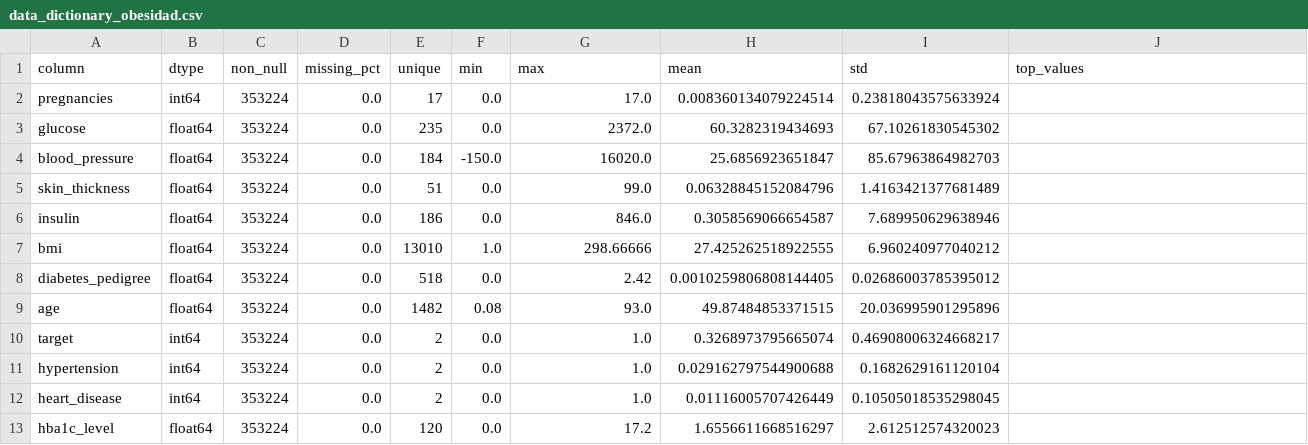
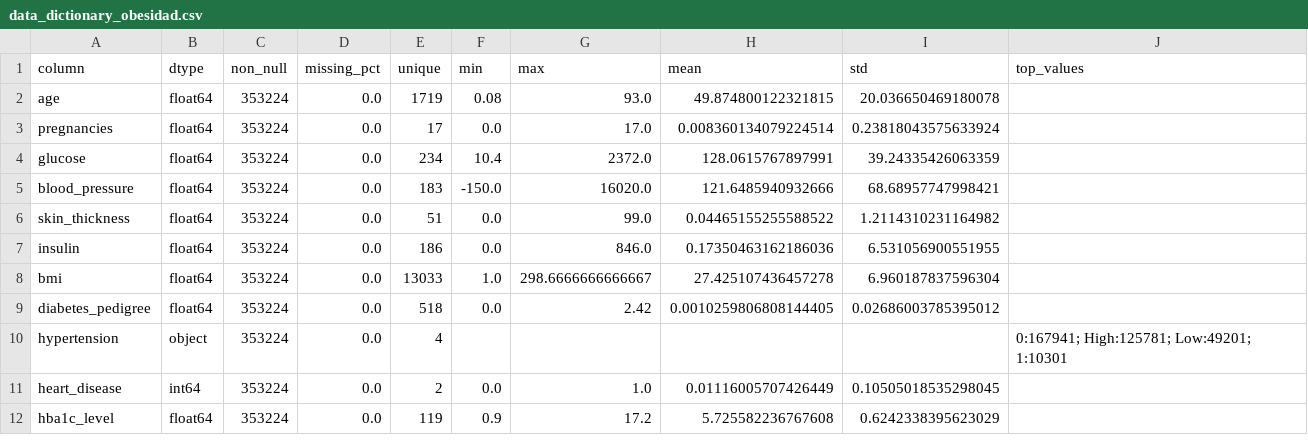
Before and after one commit to John-OF/chronic-risk-backend, a CSV file: data_curated/obesidad/data_dictionary_obesidad.csv, drawn as a sheet; only a part is shown; the diff covers the shown part only.

```diff
--- a/data_curated/obesidad/data_dictionary_obesidad.csv
+++ b/data_curated/obesidad/data_dictionary_obesidad.csv
@@ -1,13 +1,12 @@
 column,dtype,non_null,missing_pct,unique,min,max,mean,std,top_values
-pregnancies,int64,353224,0.0,17,0.0,17.0,0.008360134079224514,0.23818043575633924,
-glucose,float64,353224,0.0,235,0.0,2372.0,60.3282319434693,67.10261830545302,
-blood_pressure,float64,353224,0.0,184,-150.0,16020.0,25.6856923651847,85.67963864982703,
-skin_thickness,float64,353224,0.0,51,0.0,99.0,0.06328845152084796,1.4163421377681489,
-insulin,float64,353224,0.0,186,0.0,846.0,0.3058569066654587,7.689950629638946,
-bmi,float64,353224,0.0,13010,1.0,298.66666,27.425262518922555,6.960240977040212,
+age,float64,353224,0.0,1719,0.08,93.0,49.874800122321815,20.036650469180078,
+pregnancies,float64,353224,0.0,17,0.0,17.0,0.008360134079224514,0.23818043575633924,
+glucose,float64,353224,0.0,234,10.4,2372.0,128.0615767897991,39.24335426063359,
+blood_pressure,float64,353224,0.0,183,-150.0,16020.0,121.6485940932666,68.68957747998421,
+skin_thickness,float64,353224,0.0,51,0.0,99.0,0.04465155255588522,1.2114310231164982,
+insulin,float64,353224,0.0,186,0.0,846.0,0.17350463162186036,6.531056900551955,
+bmi,float64,353224,0.0,13033,1.0,298.6666666666667,27.425107436457278,6.960187837596304,
 diabetes_pedigree,float64,353224,0.0,518,0.0,2.42,0.0010259806808144405,0.02686003785395012,
-age,float64,353224,0.0,1482,0.08,93.0,49.87484853371515,20.036995901295896,
-target,int64,353224,0.0,2,0.0,1.0,0.3268973795665074,0.46908006324668217,
-hypertension,int64,353224,0.0,2,0.0,1.0,0.029162797544900688,0.1682629161120104,
+hypertension,object,353224,0.0,4,,,,,0:167941; High:125781; Low:49201; 1:10301
 heart_disease,int64,353224,0.0,2,0.0,1.0,0.01116005707426449,0.10505018535298045,
-hba1c_level,float64,353224,0.0,120,0.0,17.2,1.6556611668516297,2.612512574320023,
+hba1c_level,float64,353224,0.0,119,0.9,17.2,5.725582236767608,0.6242338395623029,
```
Also changed, not shown: 1 added row and 8 edited cells elsewhere in this file, data_curated/cardiovascular/data_dictionary_cardiovascular.csv, data_curated/diabetes/data_dictionary_diabetes.csv, 27 other files.
